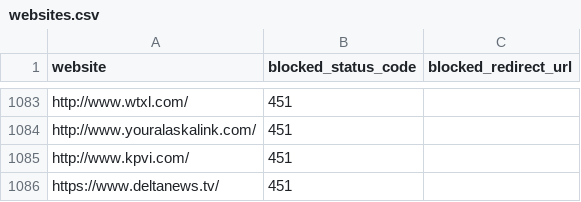
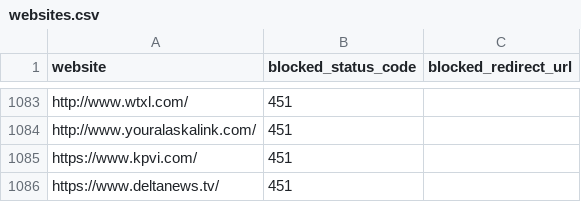
Before and after one commit to VerifiedJoseph/GDPR451, a CSV file: websites.csv, drawn as a sheet; only a part is shown, gaps mark what is left out.

Commit message:
Add https to www.kpvi.com

```diff
--- a/websites.csv
+++ b/websites.csv
@@ -1084,3 +1084,3 @@ http://www.wtxl.com/,451,
 http://www.youralaskalink.com/,451,
-http://www.kpvi.com/,451,
+https://www.kpvi.com/,451,
 https://www.deltanews.tv/,451,
```
